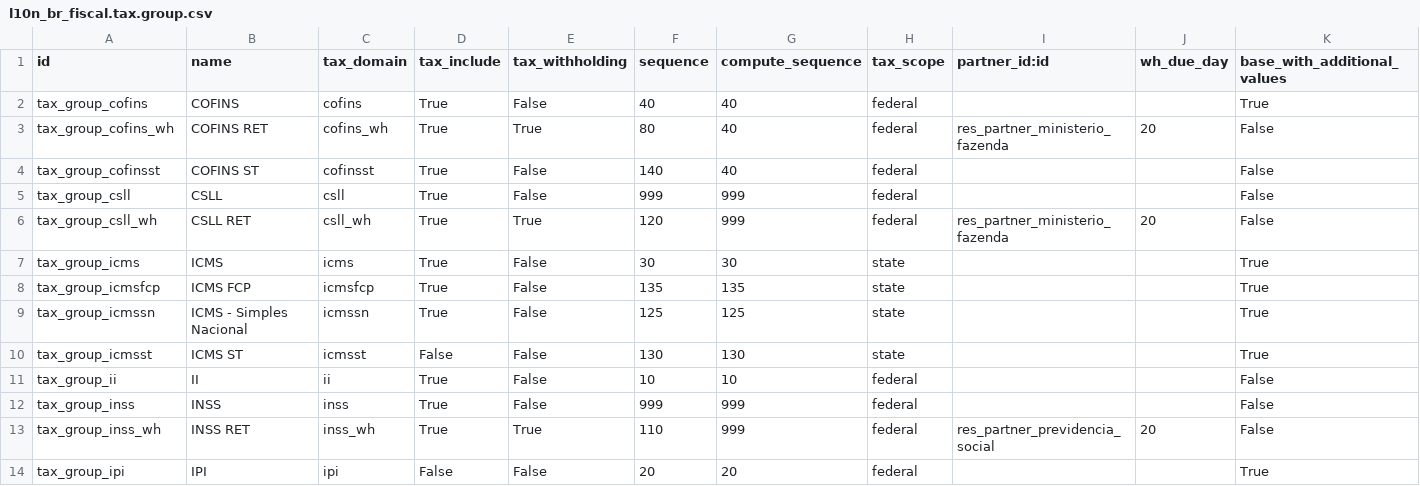
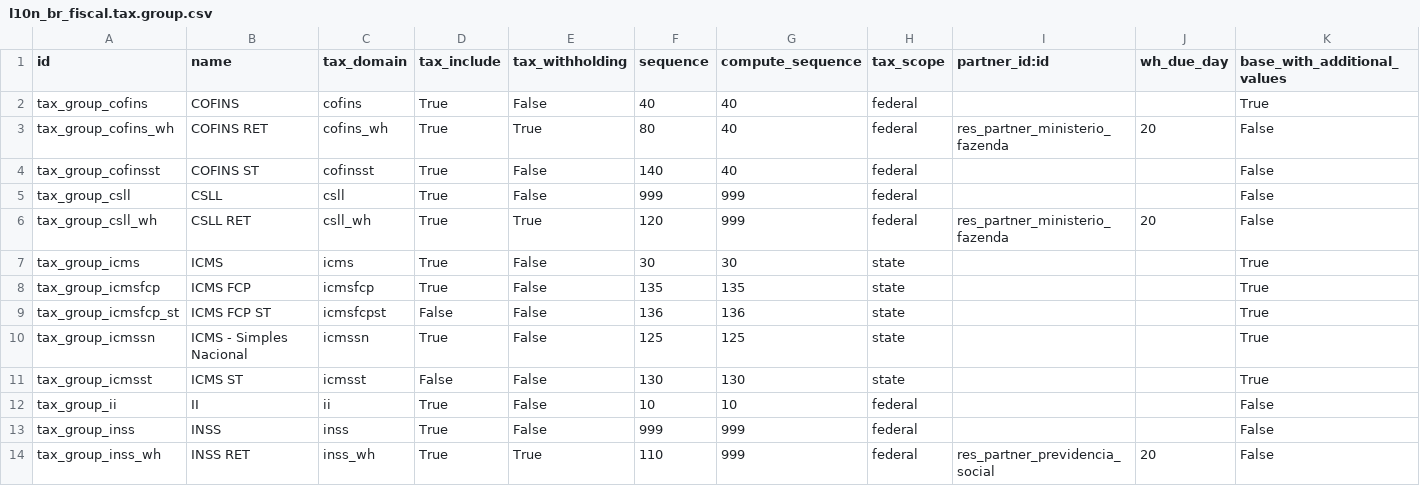
Before and after one commit to akretion/l10n-brazil, a CSV file: l10n_br_fiscal/data/l10n_br_fiscal.tax.group.csv, drawn as a sheet; only a part is shown; the shorter side is filled out with more unchanged rows; the diff names each change by its address in the sheet, - before the commit and + after, or states it on an @@ line.

```diff
--- a/l10n_br_fiscal/data/l10n_br_fiscal.tax.group.csv
+++ b/l10n_br_fiscal/data/l10n_br_fiscal.tax.group.csv
+row 9: tax_group_icmsfcp_st | ICMS FCP ST | icmsfcpst | False | False | 136 | 136 | state |  |  | True
```
Also changed, not shown: l10n_br_fiscal/data/l10n_br_fiscal.tax.csv, 1 other file.
